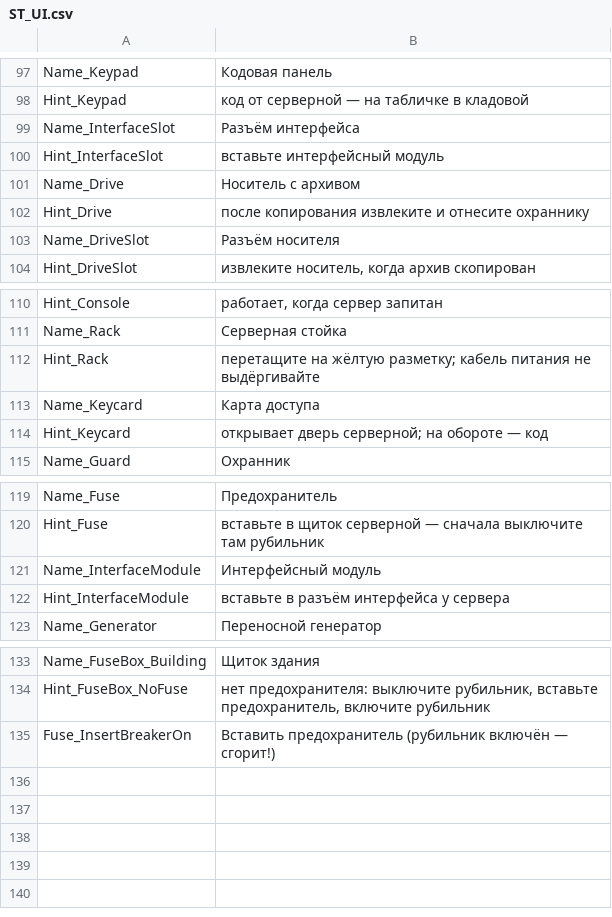
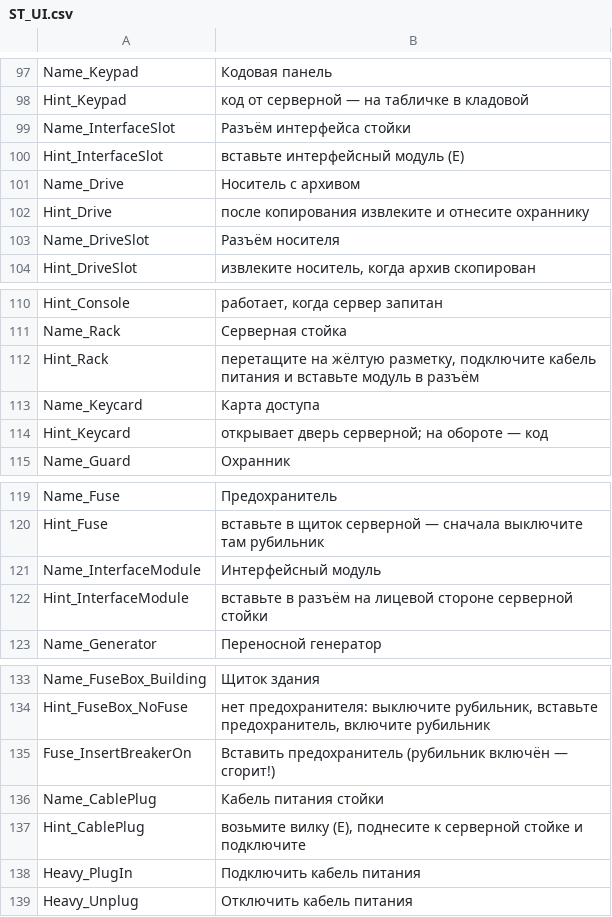
Before and after one commit to dan228855-prog/Dark, a CSV file: Content/Localization/ST_UI.csv, drawn as a sheet; only a part is shown, gaps mark what is left out.

```diff
--- a/Content/Localization/ST_UI.csv
+++ b/Content/Localization/ST_UI.csv
@@ -98,4 +98,4 @@ Name_Keypad,Кодовая панель
 Hint_Keypad,код от серверной — на табличке в кладовой
-Name_InterfaceSlot,Разъём интерфейса
-Hint_InterfaceSlot,вставьте интерфейсный модуль
+Name_InterfaceSlot,Разъём интерфейса стойки
+Hint_InterfaceSlot,вставьте интерфейсный модуль (E)
 Name_Drive,Носитель с архивом
@@ -111,3 +111,3 @@ Hint_Console,"работает, когда сервер запитан"
 Name_Rack,Серверная стойка
-Hint_Rack,"перетащите на жёлтую разметку; кабель питания не выдёргивайте"
+Hint_Rack,"перетащите на жёлтую разметку, подключите кабель питания и вставьте модуль в разъём"
 Name_Keycard,Карта доступа
@@ -121,3 +121,3 @@ Hint_Fuse,вставьте в щиток серверной — сначала
 Name_InterfaceModule,Интерфейсный модуль
-Hint_InterfaceModule,вставьте в разъём интерфейса у сервера
+Hint_InterfaceModule,вставьте в разъём на лицевой стороне серверной стойки
 Name_Generator,Переносной генератор
@@ -135 +135,5 @@ Hint_FuseBox_NoFuse,"нет предохранителя: выключите р
 Fuse_InsertBreakerOn,Вставить предохранитель (рубильник включён — сгорит!)
+Name_CablePlug,Кабель питания стойки
+Hint_CablePlug,"возьмите вилку (E), поднесите к серверной стойке и подключите"
+Heavy_PlugIn,Подключить кабель питания
+Heavy_Unplug,Отключить кабель питания
```
Also changed, not shown: docs/ST_UI_EN.csv, 17 other files.
